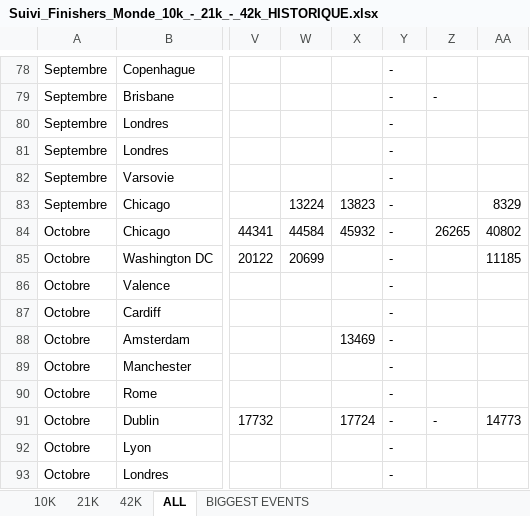
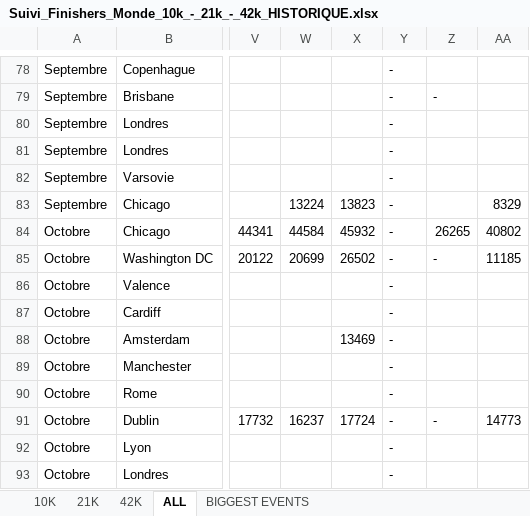
Before and after one commit to mathbrn/datapace-dashboard, an Excel workbook: Suivi_Finishers_Monde_10k_-_21k_-_42k_HISTORIQUE.xlsx, sheet ALL, drawn as a sheet; only a part is shown, gaps mark what is left out; values as stored, in another font and other column widths than the file's, no borders; the diff covers the shown part only; the diff names each change by its address in the sheet, - before the commit and + after, or states it on an @@ line.

```diff
--- a/Suivi_Finishers_Monde_10k_-_21k_-_42k_HISTORIQUE.xlsx (sheet ALL)
+++ b/Suivi_Finishers_Monde_10k_-_21k_-_42k_HISTORIQUE.xlsx (sheet ALL)
-X85: (empty)
+X85: 26502
-Z85: (empty)
+Z85: -
-W91: (empty)
+W91: 16237
```
Also changed, not shown: 10 edited cells elsewhere in this sheet, 1 other file.
